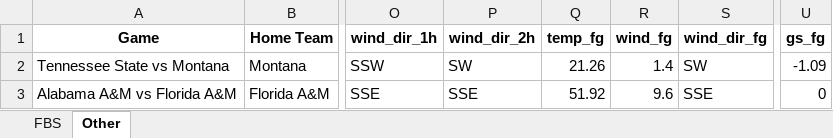
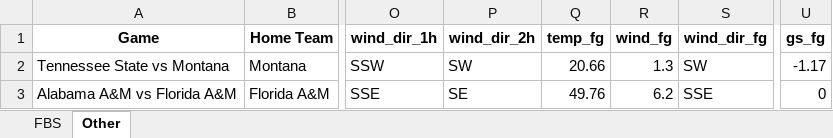
Before and after one commit to mslade50/football_weather, an Excel workbook: cfb_weather.xlsx, sheet Other, drawn as a sheet; only a part is shown, gaps mark what is left out; values as stored, in another font and other column widths than the file's, no borders; the diff names each change by its address in the sheet, - before the commit and + after, or states it on an @@ line.

```diff
--- a/cfb_weather.xlsx (sheet Other)
+++ b/cfb_weather.xlsx (sheet Other)
-Q2 (temp_fg): 21.26
+Q2 (temp_fg): 20.66
-R2 (wind_fg): 1.4
+R2 (wind_fg): 1.3
-U2 (gs_fg): -1.09
+U2 (gs_fg): -1.17
-P3 (wind_dir_2h): SSE
+P3 (wind_dir_2h): SE
-Q3 (temp_fg): 51.92
+Q3 (temp_fg): 49.76
-R3 (wind_fg): 9.6
+R3 (wind_fg): 6.2
```
Also changed, not shown: sheet FBS.
